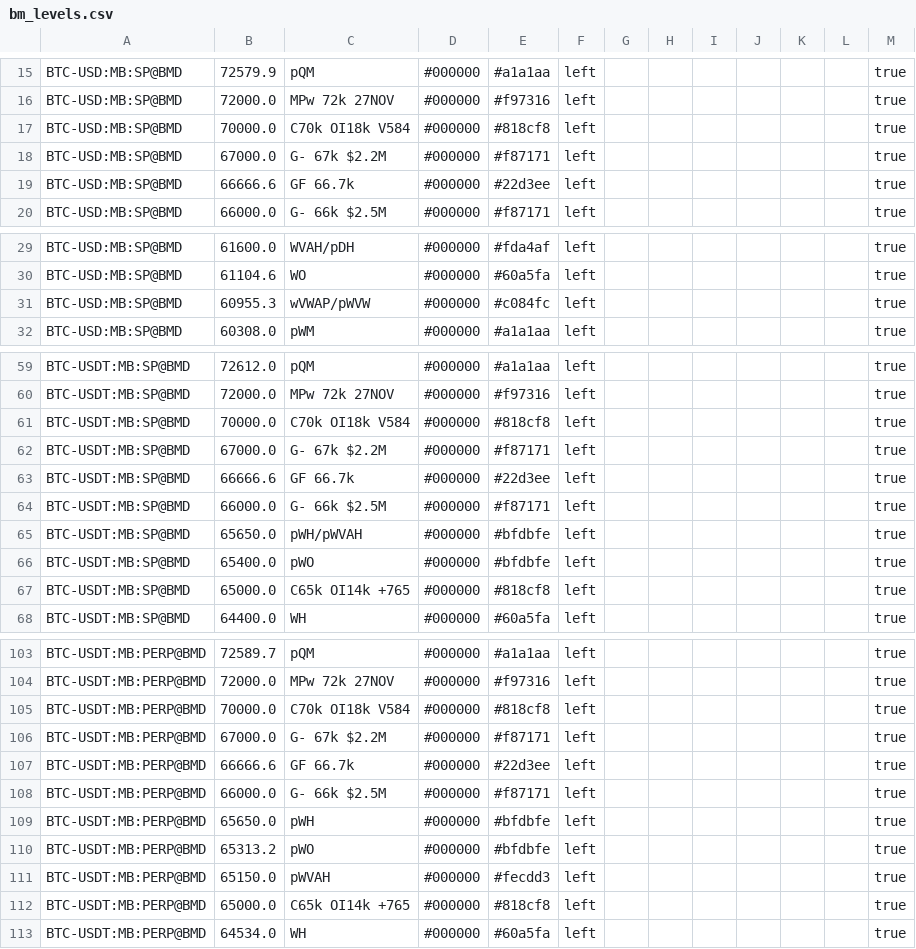
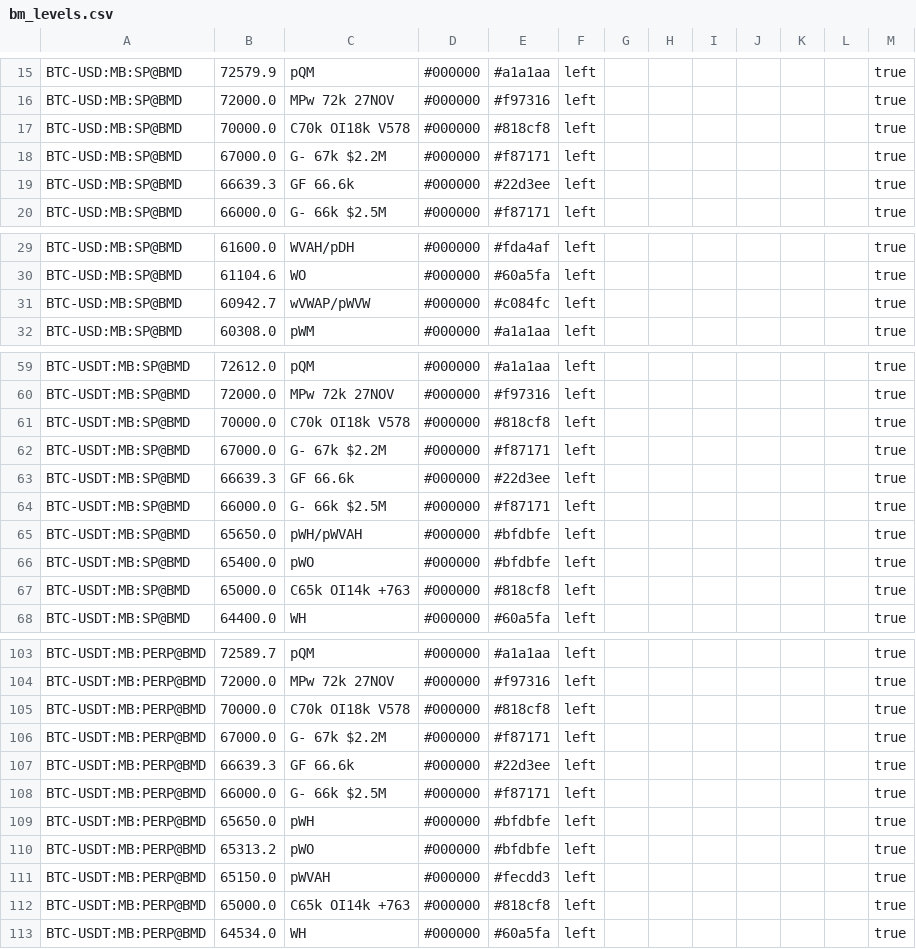
Before and after one commit to trendset1/bm-levels, a CSV file: bm_levels.csv, drawn as a sheet; only a part is shown, gaps mark what is left out; the diff covers the shown part only.

```diff
--- a/bm_levels.csv
+++ b/bm_levels.csv
@@ -16,5 +16,5 @@
 "BTC-USD:MB:SP@BMD","72000.0","MPw 72k 27NOV","#000000","#f97316","left","","","","","","","true"
-"BTC-USD:MB:SP@BMD","70000.0","C70k OI18k V584","#000000","#818cf8","left","","","","","","","true"
+"BTC-USD:MB:SP@BMD","70000.0","C70k OI18k V578","#000000","#818cf8","left","","","","","","","true"
 "BTC-USD:MB:SP@BMD","67000.0","G- 67k $2.2M","#000000","#f87171","left","","","","","","","true"
-"BTC-USD:MB:SP@BMD","66666.6","GF 66.7k","#000000","#22d3ee","left","","","","","","","true"
+"BTC-USD:MB:SP@BMD","66639.3","GF 66.6k","#000000","#22d3ee","left","","","","","","","true"
 "BTC-USD:MB:SP@BMD","66000.0","G- 66k $2.5M","#000000","#f87171","left","","","","","","","true"
@@ -30,3 +30,3 @@
 "BTC-USD:MB:SP@BMD","61104.6","WO","#000000","#60a5fa","left","","","","","","","true"
-"BTC-USD:MB:SP@BMD","60955.3","wVWAP/pWVW","#000000","#c084fc","left","","","","","","","true"
+"BTC-USD:MB:SP@BMD","60942.7","wVWAP/pWVW","#000000","#c084fc","left","","","","","","","true"
 "BTC-USD:MB:SP@BMD","60308.0","pWM","#000000","#a1a1aa","left","","","","","","","true"
@@ -60,5 +60,5 @@
 "BTC-USDT:MB:SP@BMD","72000.0","MPw 72k 27NOV","#000000","#f97316","left","","","","","","","true"
-"BTC-USDT:MB:SP@BMD","70000.0","C70k OI18k V584","#000000","#818cf8","left","","","","","","","true"
+"BTC-USDT:MB:SP@BMD","70000.0","C70k OI18k V578","#000000","#818cf8","left","","","","","","","true"
 "BTC-USDT:MB:SP@BMD","67000.0","G- 67k $2.2M","#000000","#f87171","left","","","","","","","true"
-"BTC-USDT:MB:SP@BMD","66666.6","GF 66.7k","#000000","#22d3ee","left","","","","","","","true"
+"BTC-USDT:MB:SP@BMD","66639.3","GF 66.6k","#000000","#22d3ee","left","","","","","","","true"
 "BTC-USDT:MB:SP@BMD","66000.0","G- 66k $2.5M","#000000","#f87171","left","","","","","","","true"
@@ -66,3 +66,3 @@
 "BTC-USDT:MB:SP@BMD","65400.0","pWO","#000000","#bfdbfe","left","","","","","","","true"
-"BTC-USDT:MB:SP@BMD","65000.0","C65k OI14k +765","#000000","#818cf8","left","","","","","","","true"
+"BTC-USDT:MB:SP@BMD","65000.0","C65k OI14k +763","#000000","#818cf8","left","","","","","","","true"
 "BTC-USDT:MB:SP@BMD","64400.0","WH","#000000","#60a5fa","left","","","","","","","true"
@@ -104,5 +104,5 @@
 "BTC-USDT:MB:PERP@BMD","72000.0","MPw 72k 27NOV","#000000","#f97316","left","","","","","","","true"
-"BTC-USDT:MB:PERP@BMD","70000.0","C70k OI18k V584","#000000","#818cf8","left","","","","","","","true"
+"BTC-USDT:MB:PERP@BMD","70000.0","C70k OI18k V578","#000000","#818cf8","left","","","","","","","true"
 "BTC-USDT:MB:PERP@BMD","67000.0","G- 67k $2.2M","#000000","#f87171","left","","","","","","","true"
-"BTC-USDT:MB:PERP@BMD","66666.6","GF 66.7k","#000000","#22d3ee","left","","","","","","","true"
+"BTC-USDT:MB:PERP@BMD","66639.3","GF 66.6k","#000000","#22d3ee","left","","","","","","","true"
 "BTC-USDT:MB:PERP@BMD","66000.0","G- 66k $2.5M","#000000","#f87171","left","","","","","","","true"
@@ -111,3 +111,3 @@
 "BTC-USDT:MB:PERP@BMD","65150.0","pWVAH","#000000","#fecdd3","left","","","","","","","true"
-"BTC-USDT:MB:PERP@BMD","65000.0","C65k OI14k +765","#000000","#818cf8","left","","","","","","","true"
+"BTC-USDT:MB:PERP@BMD","65000.0","C65k OI14k +763","#000000","#818cf8","left","","","","","","","true"
 "BTC-USDT:MB:PERP@BMD","64534.0","WH","#000000","#60a5fa","left","","","","","","","true"
```
Also changed, not shown: 21 edited cells elsewhere in this file, 1 other file.
